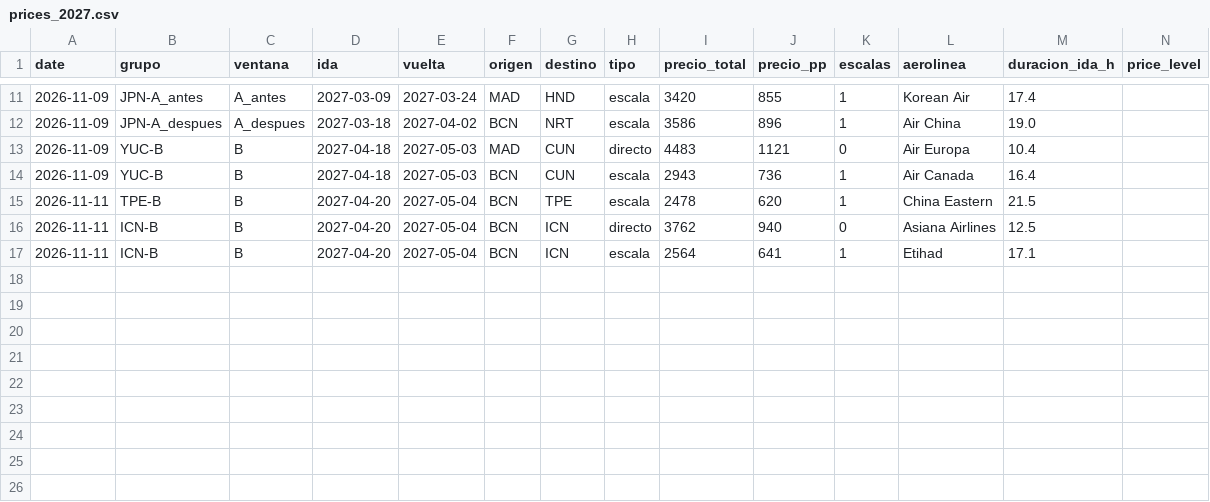
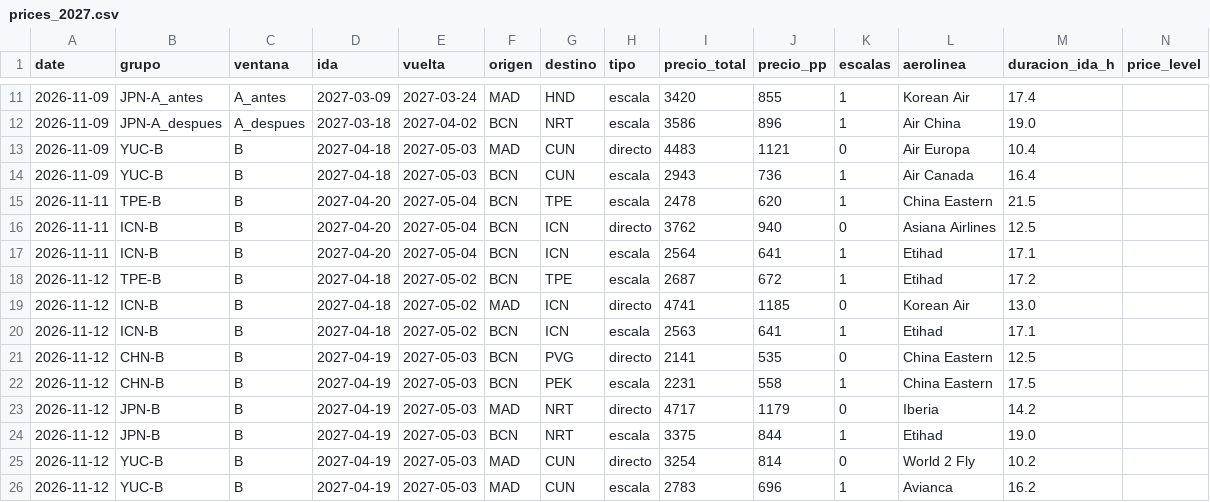
Before and after one commit to kiwi8891/vuelos-tracker, a CSV file: data/prices_2027.csv, drawn as a sheet; only a part is shown, gaps mark what is left out; the diff names each change by its address in the sheet, - before the commit and + after, or states it on an @@ line.

Commit message:
chore: precios 2027 2026-11-12

```diff
--- a/data/prices_2027.csv
+++ b/data/prices_2027.csv
+row 18: 2026-11-12 | TPE-B | B | 2027-04-18 | 2027-05-02 | BCN | TPE | escala | 2687 | 672 | 1 | Etihad | 17.2
+row 19: 2026-11-12 | ICN-B | B | 2027-04-18 | 2027-05-02 | MAD | ICN | directo | 4741 | 1185 | 0 | Korean Air | 13.0
+row 20: 2026-11-12 | ICN-B | B | 2027-04-18 | 2027-05-02 | BCN | ICN | escala | 2563 | 641 | 1 | Etihad | 17.1
+row 21: 2026-11-12 | CHN-B | B | 2027-04-19 | 2027-05-03 | BCN | PVG | directo | 2141 | 535 | 0 | China Eastern | 12.5
+row 22: 2026-11-12 | CHN-B | B | 2027-04-19 | 2027-05-03 | BCN | PEK | escala | 2231 | 558 | 1 | China Eastern | 17.5
+row 23: 2026-11-12 | JPN-B | B | 2027-04-19 | 2027-05-03 | MAD | NRT | directo | 4717 | 1179 | 0 | Iberia | 14.2
+row 24: 2026-11-12 | JPN-B | B | 2027-04-19 | 2027-05-03 | BCN | NRT | escala | 3375 | 844 | 1 | Etihad | 19.0
+row 25: 2026-11-12 | YUC-B | B | 2027-04-19 | 2027-05-03 | MAD | CUN | directo | 3254 | 814 | 0 | World 2 Fly | 10.2
+row 26: 2026-11-12 | YUC-B | B | 2027-04-19 | 2027-05-03 | MAD | CUN | escala | 2783 | 696 | 1 | Avianca | 16.2
```
